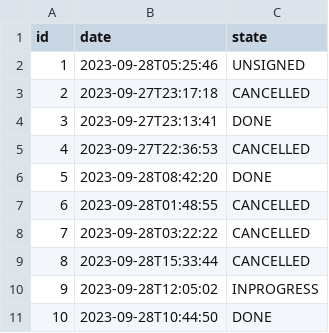
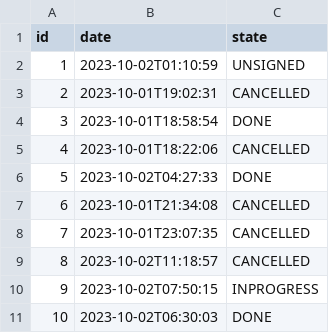
Before and after one commit to krft-me/frontend, a CSV file: src/main/resources/config/liquibase/fake-data/jhi_order.csv, drawn as a sheet.

```diff
--- a/src/main/resources/config/liquibase/fake-data/jhi_order.csv
+++ b/src/main/resources/config/liquibase/fake-data/jhi_order.csv
@@ -1,11 +1,11 @@
 id;date;state
-1;2023-09-28T05:25:46;UNSIGNED
-2;2023-09-27T23:17:18;CANCELLED
-3;2023-09-27T23:13:41;DONE
-4;2023-09-27T22:36:53;CANCELLED
-5;2023-09-28T08:42:20;DONE
-6;2023-09-28T01:48:55;CANCELLED
-7;2023-09-28T03:22:22;CANCELLED
-8;2023-09-28T15:33:44;CANCELLED
-9;2023-09-28T12:05:02;INPROGRESS
-10;2023-09-28T10:44:50;DONE
+1;2023-10-02T01:10:59;UNSIGNED
+2;2023-10-01T19:02:31;CANCELLED
+3;2023-10-01T18:58:54;DONE
+4;2023-10-01T18:22:06;CANCELLED
+5;2023-10-02T04:27:33;DONE
+6;2023-10-01T21:34:08;CANCELLED
+7;2023-10-01T23:07:35;CANCELLED
+8;2023-10-02T11:18:57;CANCELLED
+9;2023-10-02T07:50:15;INPROGRESS
+10;2023-10-02T06:30:03;DONE
```
Also changed, not shown: src/main/resources/config/liquibase/fake-data/application_user_badge.csv, 54 other files.
